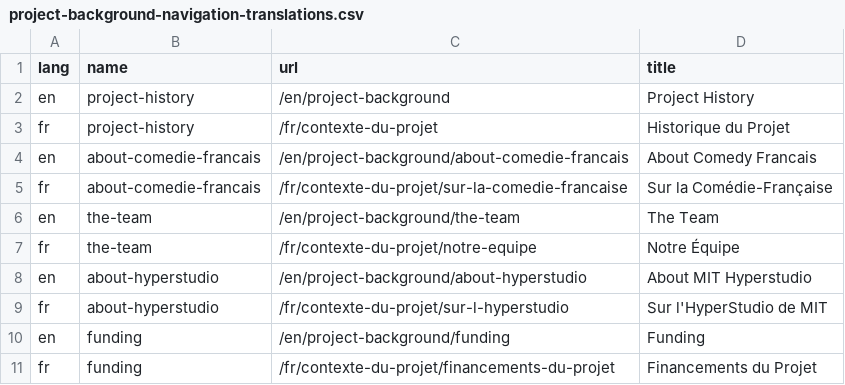
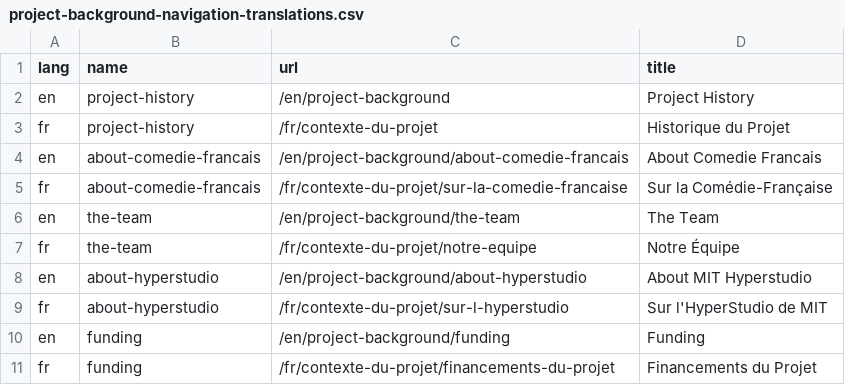
Before and after one commit to jsravel4/cfrp-website, a CSV file: _data/project-background-navigation-translations.csv, drawn as a sheet.

Commit message:
Loading En content for Project History and About Comedie Francais

```diff
--- a/_data/project-background-navigation-translations.csv
+++ b/_data/project-background-navigation-translations.csv
@@ -3,3 +3,3 @@
 "fr","project-history","/fr/contexte-du-projet","Historique du Projet"
-"en","about-comedie-francais","/en/project-background/about-comedie-francais","About Comedy Francais"
+"en","about-comedie-francais","/en/project-background/about-comedie-francais","About Comedie Francais"
 "fr","about-comedie-francais","/fr/contexte-du-projet/sur-la-comedie-francaise","Sur la Comédie-Française"
```
Also changed, not shown: 28 other files.
